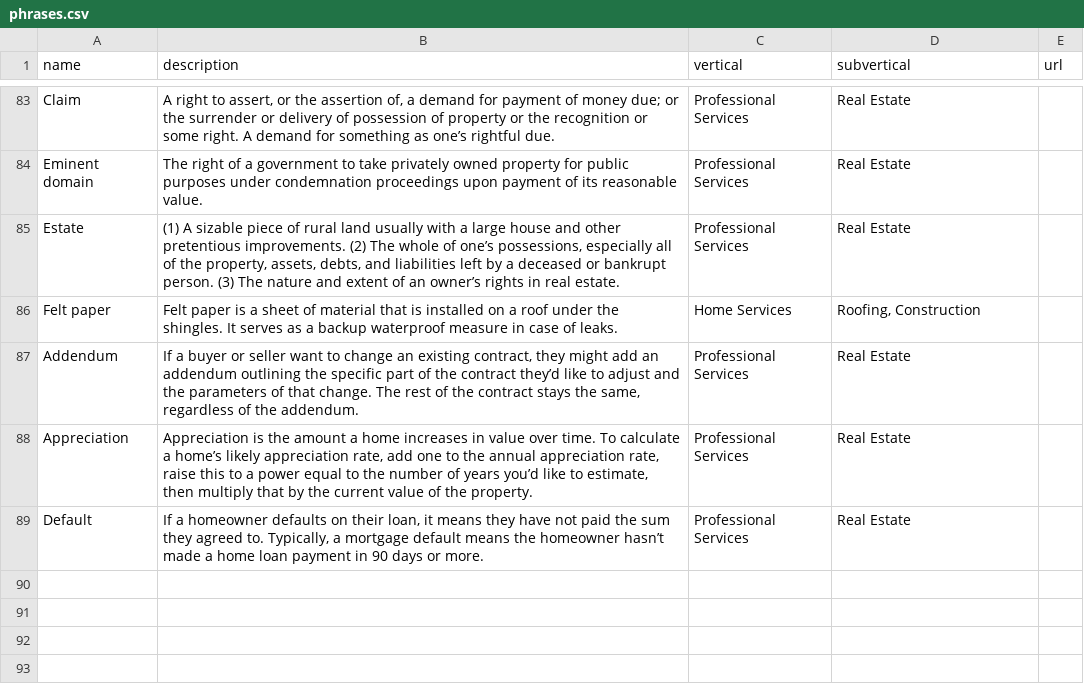
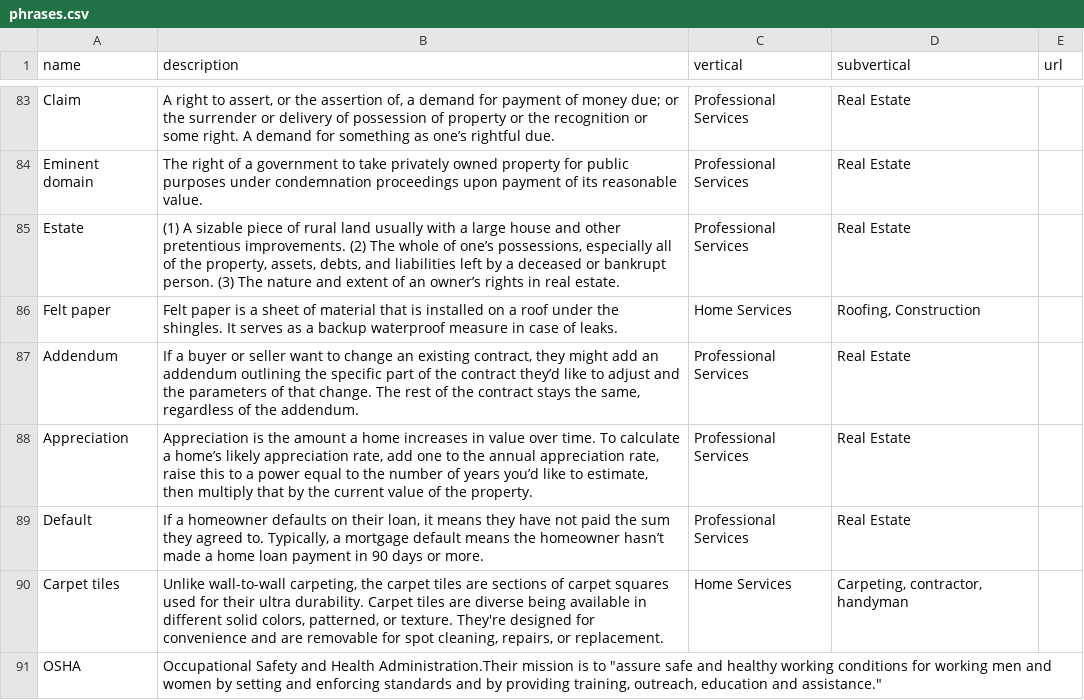
Before and after one commit to davidpots/cdv4, a CSV file: _data/phrases.csv, drawn as a sheet; only a part is shown, gaps mark what is left out; the diff names each change by its address in the sheet, - before the commit and + after, or states it on an @@ line.

```diff
--- a/_data/phrases.csv
+++ b/_data/phrases.csv
+row 90: Carpet tiles | Unlike wall-to-wall carpeting, the carpet tiles are sections of carpet squares used for their ultra durability. Carpet tiles are diverse being available in different solid colors, patterned, or texture. They're designed for convenience and are removable for spot cleaning, repairs, or replacement. | Home Services | Carpeting, contractor, handyman
+row 91: OSHA | Occupational Safety and Health Administration.Their mission is to "assure safe and healthy working conditions for working men and women by setting and enforcing standards and by providing training, outreach, education and assistance."
```
Also changed, not shown: _data/dates.csv, _data/topics.csv, 22 other files.
